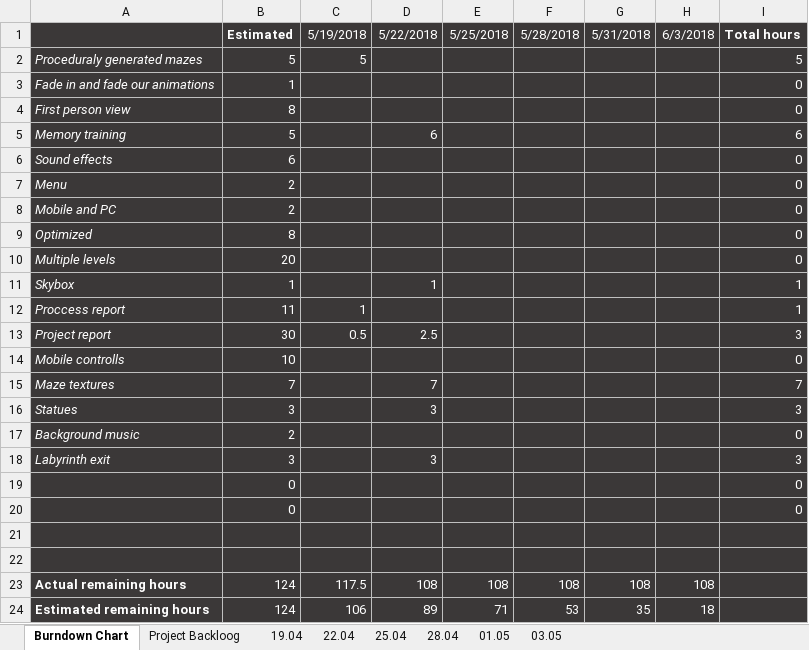
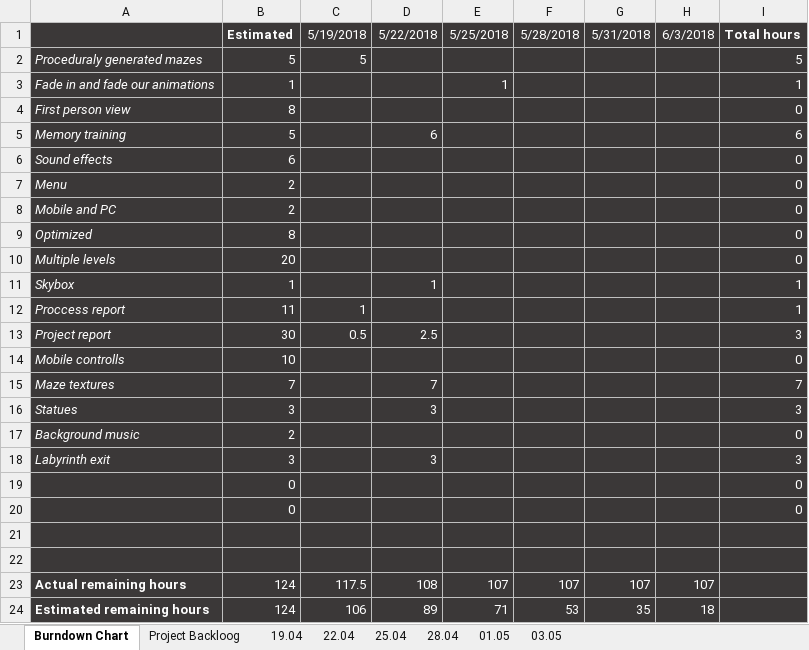
Before and after one commit to mareklowy/BrainPath-unity, an Excel workbook: Documentation/Scrum/Scrum.xlsx, sheet Burndown Chart, drawn as a sheet; values as stored, in another font and other column widths than the file's, no borders; charts and pictures not drawn; the diff names each change by its address in the sheet, - before the commit and + after, or states it on an @@ line.

```diff
--- a/Documentation/Scrum/Scrum.xlsx (sheet Burndown Chart)
+++ b/Documentation/Scrum/Scrum.xlsx (sheet Burndown Chart)
-E3: (empty)
+E3: 1
-I3: 0
+I3: 1
-E23: 108
+E23: 107
-F23: 108
+F23: 107
-G23: 108
+G23: 107
-H23: 108
+H23: 107
```
Also changed, not shown: sheet 25.04, sheet Project Backloog, charts or pictures.
